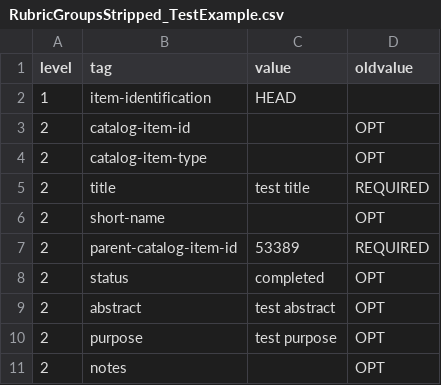
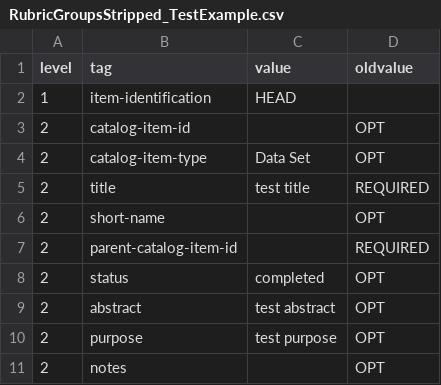
Before and after one commit to andybeet/inportxml, a CSV file: RubricGroupsStripped_TestExample.csv, drawn as a sheet; only a part is shown.

Commit message:
Data Set added parent id removed

```diff
--- a/RubricGroupsStripped_TestExample.csv
+++ b/RubricGroupsStripped_TestExample.csv
@@ -3,6 +3,6 @@ level,tag,value,oldvalue
 2,catalog-item-id,,OPT
-2,catalog-item-type,,OPT
+2,catalog-item-type,Data Set,OPT
 2,title,test title,REQUIRED
 2,short-name,,OPT
-2,parent-catalog-item-id,53389,REQUIRED
+2,parent-catalog-item-id,,REQUIRED
 2,status,completed,OPT
```
Also changed, not shown: 1 other file.
